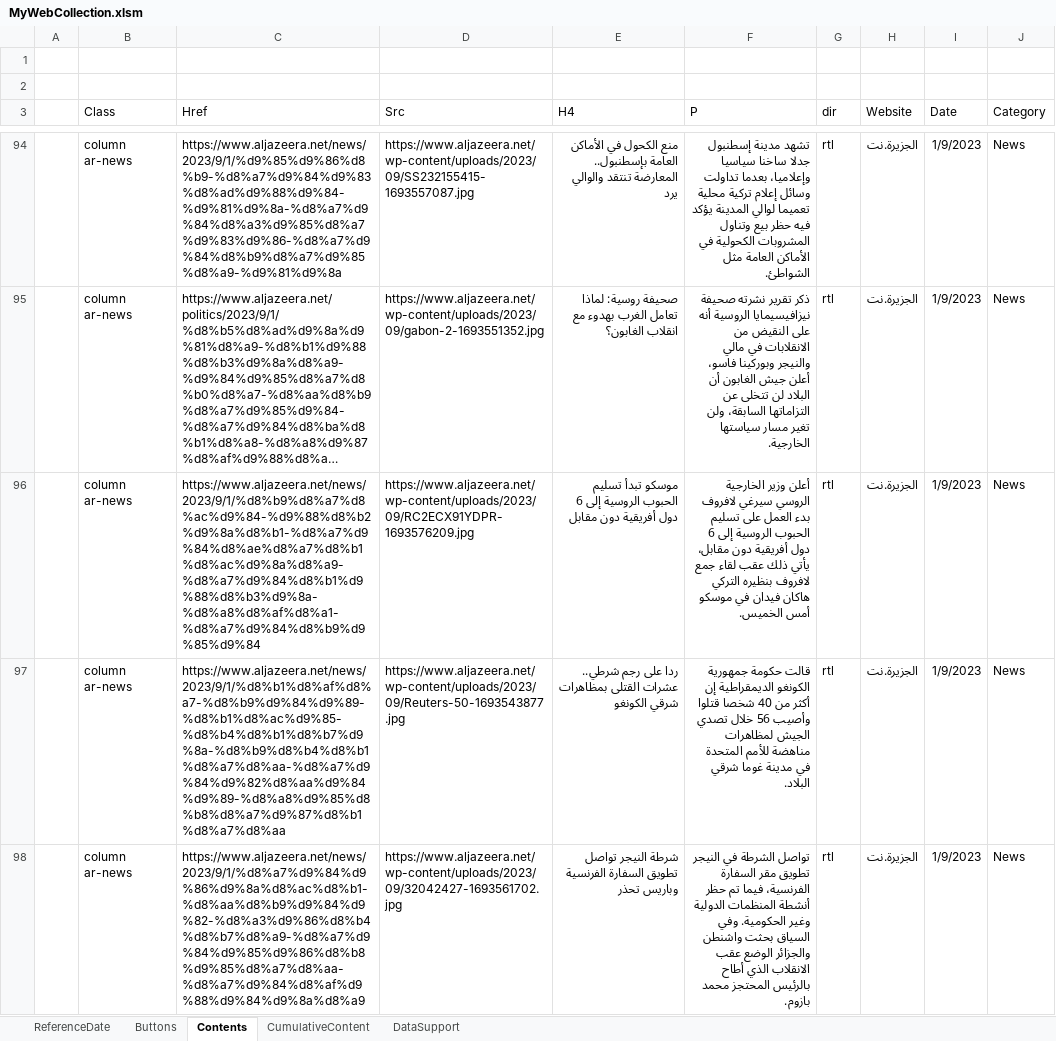
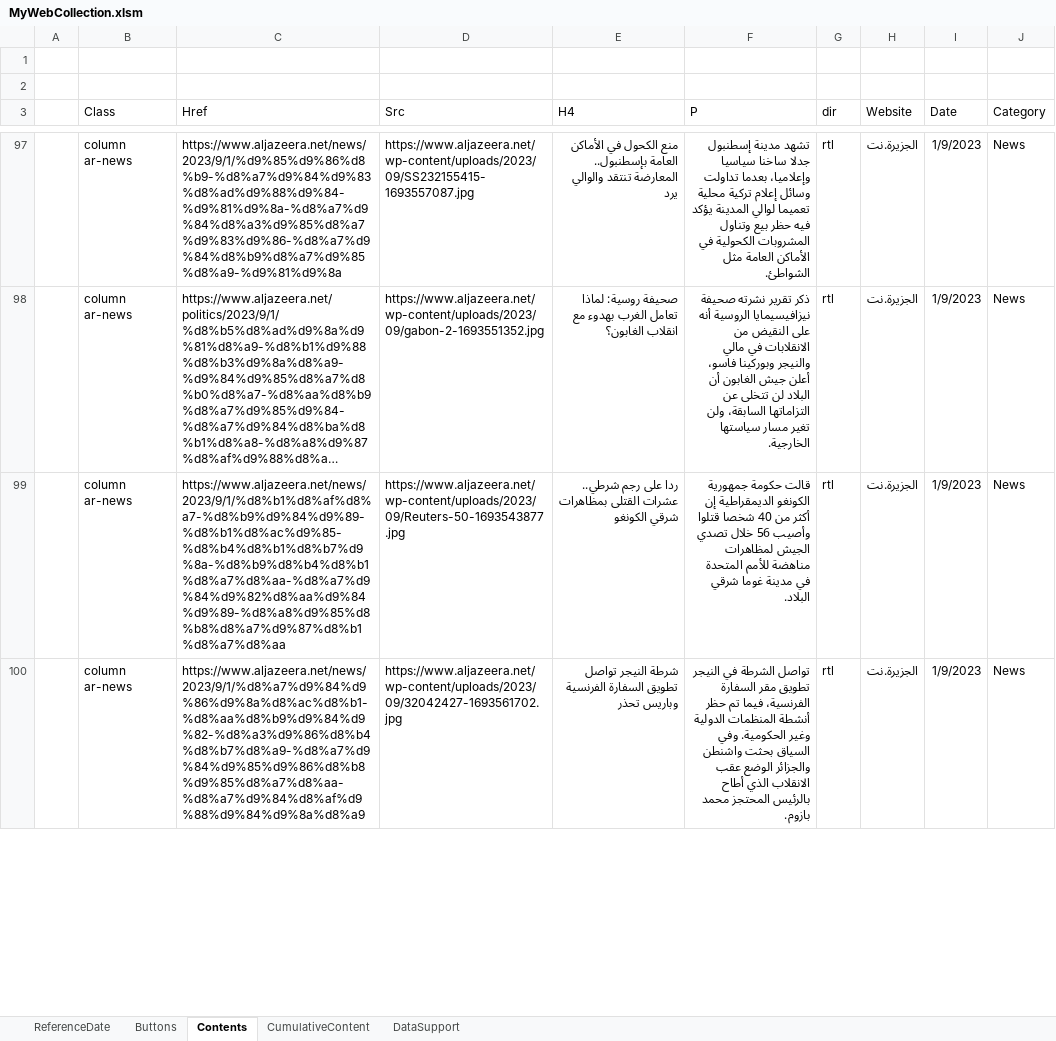
Before and after one commit to desertengineer/MyWebCollection, an Excel workbook: MyWebCollection.xlsm, sheet Contents, drawn as a sheet; only a part is shown, gaps mark what is left out; long unchanged cells end in …; values as stored, in another font and other column widths than the file's, no borders; table styles not drawn; removed rows and columns are numbered as before the commit, all else as after; the diff covers the shown part only; the diff names each change by its address in the sheet, - before the commit and + after, or states it on an @@ line.

```diff
--- a/MyWebCollection.xlsm (sheet Contents)
+++ b/MyWebCollection.xlsm (sheet Contents)
-row 96:  | column ar-news | https://www.aljazeera.net/news/2023/9/1/%d8%b9%d8%a7%d8%ac%d9%84-%d9%88%d8%b2%d9%8a%d8%b1-%d8%a7%d9%84%d8%ae%d8%a7%d8%b1%d8%ac%d9%8a%d8%a9-%d8%a7%d9%84%d8%b1%d9%88%d8%b3%d9%8a-%d8%a8%d8%af%d8%a1-%d8%a7%d9%84%d8%b9%d9%85%d9%84 | https://www.aljazeera.net/wp-content/uploads/2023/09/RC2ECX91YDPR-1693576209.jpg | موسكو تبدأ تسليم الحبوب الروسية إلى 6 دول أفريقية دون مقابل | أعلن وزير الخارجية الروسي سيرغي لافروف بدء العمل على تسليم الحبوب الروسية إلى 6 دول أفريقية دون مقابل، يأتي ذلك عقب لقاء جمع لافروف بنظيره التركي هاكان فيدان في موسكو أمس الخميس. | rtl | الجزيرة.نت | 1/9/2023 | News
```
Also changed, not shown: 15 added rows and 14 removed rows elsewhere in this sheet, sheet CumulativeContent, 2 other files.
